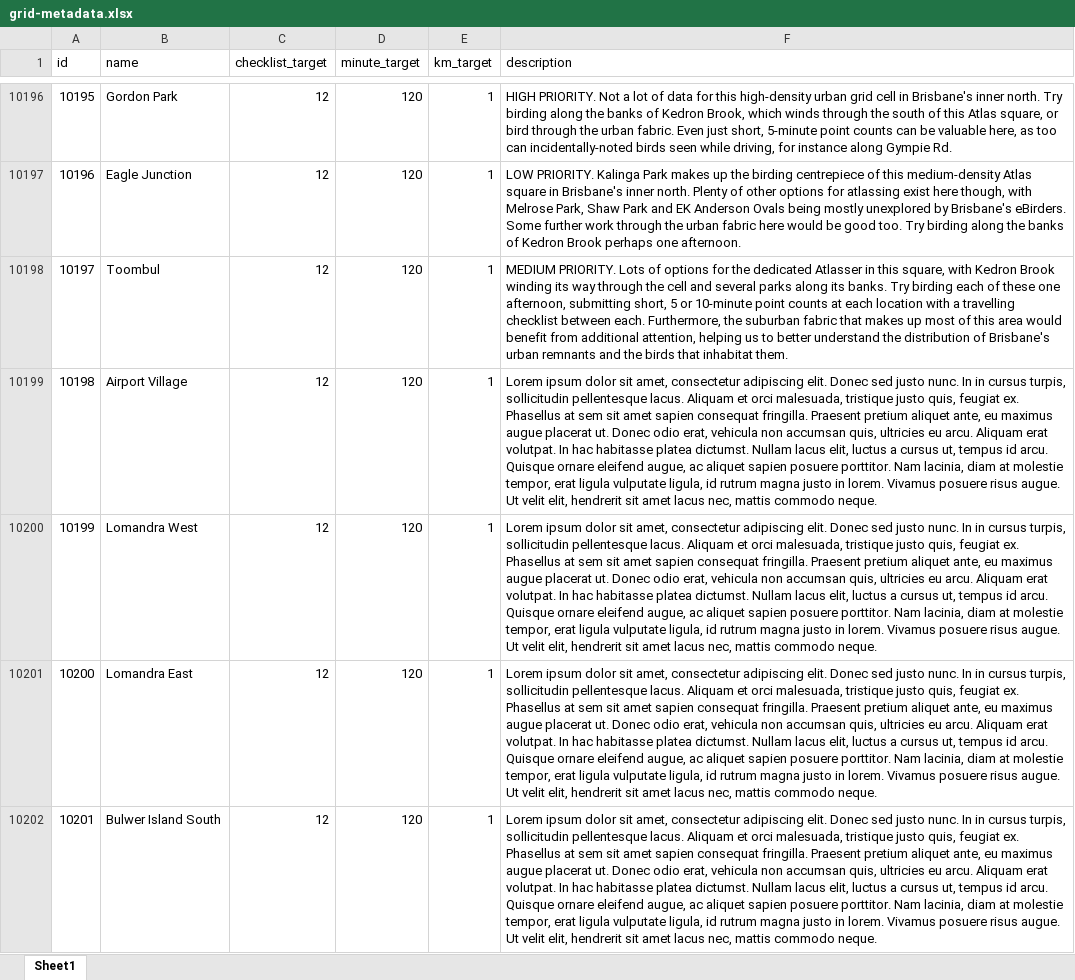
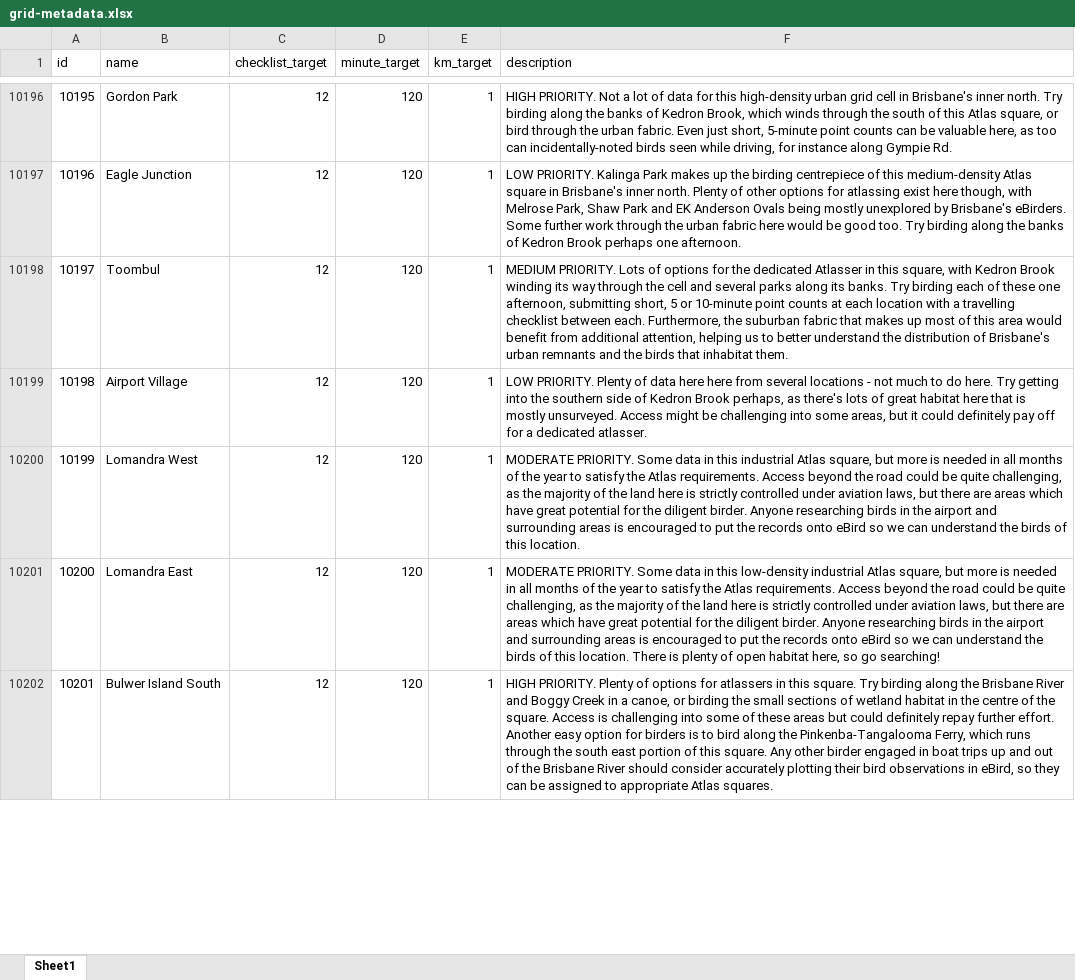
Before and after one commit to bird-team/brisbane-bird-atlas, an Excel workbook: data/grid/grid-metadata.xlsx, sheet Sheet1, drawn as a sheet; only a part is shown, gaps mark what is left out; values as stored, in another font and other column widths than the file's, no borders; the diff covers the shown part only; the diff names each change by its address in the sheet, - before the commit and + after, or states it on an @@ line.

Commit message:
couple more descriptions

```diff
--- a/data/grid/grid-metadata.xlsx (sheet Sheet1)
+++ b/data/grid/grid-metadata.xlsx (sheet Sheet1)
-F10199 (description): Lorem ipsum dolor sit amet, consectetur adipiscing elit. Donec sed justo nunc. In in cursus turpis, sollicitudin pellentesque lacus. Aliquam et orci malesuada, tristique justo quis, feugiat ex. Phasellus at sem sit amet sapien consequat fringilla. Praesent pretium aliquet ante, eu maximus augue placerat ut. Donec odio erat, vehicula non accumsan quis, ultricies eu arcu. Aliquam erat volutpat. In hac habitasse platea dictumst. Nullam lacus elit, luctus a cursus ut, tempus id arcu. Quisque ornare eleifend augue, ac aliquet sapien posuere porttitor. Nam lacinia, diam at molestie tempor, erat ligula vulputate ligula, id rutrum magna justo in lorem. Vivamus posuere risus augue. Ut velit elit, hendrerit sit amet lacus nec, mattis commodo neque.
+F10199 (description): LOW PRIORITY. Plenty of data here here from several locations - not much to do here. Try getting into the southern side of Kedron Brook perhaps, as there's lots of great habitat here that is mostly unsurveyed. Access might be challenging into some areas, but it could definitely pay off for a dedicated atlasser.
-F10200 (description): Lorem ipsum dolor sit amet, consectetur adipiscing elit. Donec sed justo nunc. In in cursus turpis, sollicitudin pellentesque lacus. Aliquam et orci malesuada, tristique justo quis, feugiat ex. Phasellus at sem sit amet sapien consequat fringilla. Praesent pretium aliquet ante, eu maximus augue placerat ut. Donec odio erat, vehicula non accumsan quis, ultricies eu arcu. Aliquam erat volutpat. In hac habitasse platea dictumst. Nullam lacus elit, luctus a cursus ut, tempus id arcu. Quisque ornare eleifend augue, ac aliquet sapien posuere porttitor. Nam lacinia, diam at molestie tempor, erat ligula vulputate ligula, id rutrum magna justo in lorem. Vivamus posuere risus augue. Ut velit elit, hendrerit sit amet lacus nec, mattis commodo neque.
+F10200 (description): MODERATE PRIORITY. Some data in this industrial Atlas square, but more is needed in all months of the year to satisfy the Atlas requirements. Access beyond the road could be quite challenging, as the majority of the land here is strictly controlled under aviation laws, but there are areas which have great potential for the diligent birder. Anyone researching birds in the airport and surrounding areas is encouraged to put the records onto eBird so we can understand the birds of this location.
-F10201 (description): Lorem ipsum dolor sit amet, consectetur adipiscing elit. Donec sed justo nunc. In in cursus turpis, sollicitudin pellentesque lacus. Aliquam et orci malesuada, tristique justo quis, feugiat ex. Phasellus at sem sit amet sapien consequat fringilla. Praesent pretium aliquet ante, eu maximus augue placerat ut. Donec odio erat, vehicula non accumsan quis, ultricies eu arcu. Aliquam erat volutpat. In hac habitasse platea dictumst. Nullam lacus elit, luctus a cursus ut, tempus id arcu. Quisque ornare eleifend augue, ac aliquet sapien posuere porttitor. Nam lacinia, diam at molestie tempor, erat ligula vulputate ligula, id rutrum magna justo in lorem. Vivamus posuere risus augue. Ut velit elit, hendrerit sit amet lacus nec, mattis commodo neque.
+F10201 (description): MODERATE PRIORITY. Some data in this low-density industrial Atlas square, but more is needed in all months of the year to satisfy the Atlas requirements. Access beyond the road could be quite challenging, as the majority of the land here is strictly controlled under aviation laws, but there are areas which have great potential for the diligent birder. Anyone researching birds in the airport and surrounding areas is encouraged to put the records onto eBird so we can understand the birds of this location. There is plenty of open habitat here, so go searching!
-F10202 (description): Lorem ipsum dolor sit amet, consectetur adipiscing elit. Donec sed justo nunc. In in cursus turpis, sollicitudin pellentesque lacus. Aliquam et orci malesuada, tristique justo quis, feugiat ex. Phasellus at sem sit amet sapien consequat fringilla. Praesent pretium aliquet ante, eu maximus augue placerat ut. Donec odio erat, vehicula non accumsan quis, ultricies eu arcu. Aliquam erat volutpat. In hac habitasse platea dictumst. Nullam lacus elit, luctus a cursus ut, tempus id arcu. Quisque ornare eleifend augue, ac aliquet sapien posuere porttitor. Nam lacinia, diam at molestie tempor, erat ligula vulputate ligula, id rutrum magna justo in lorem. Vivamus posuere risus augue. Ut velit elit, hendrerit sit amet lacus nec, mattis commodo neque.
+F10202 (description): HIGH PRIORITY. Plenty of options for atlassers in this square. Try birding along the Brisbane River and Boggy Creek in a canoe, or birding the small sections of wetland habitat in the centre of the square. Access is challenging into some of these areas but could definitely repay further effort. Another easy option for birders is to bird along the Pinkenba-Tangalooma Ferry, which runs through the south east portion of this square. Any other birder engaged in boat trips up and out of the Brisbane River should consider accurately plotting their bird observations in eBird, so they can be assigned to appropriate Atlas squares.
```
Also changed, not shown: 12 edited cells elsewhere in this sheet.
